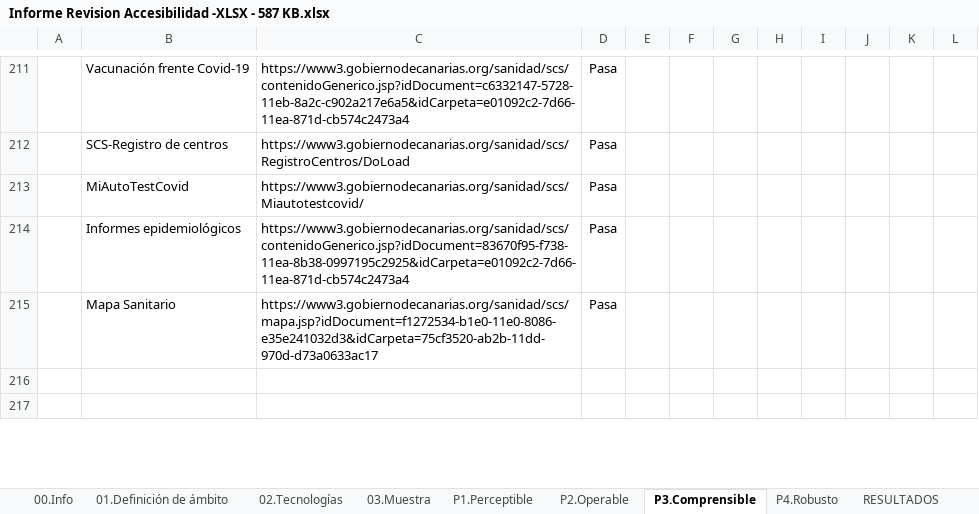
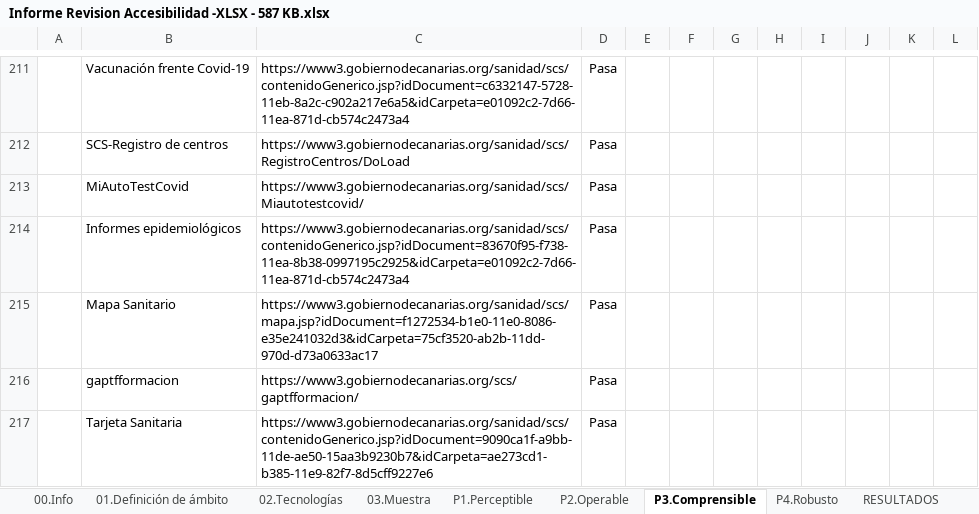
Before and after one commit to alu0101320489/UyA, an Excel workbook: Auditoria/Informe Revision Accesibilidad -XLSX - 587 KB.xlsx, sheet P3.Comprensible, drawn as a sheet; only a part is shown, gaps mark what is left out; values as stored, in another font and other column widths than the file's, no borders; charts and pictures and conditional formats not drawn; the diff covers the shown part only; the diff names each change by its address in the sheet, - before the commit and + after, or states it on an @@ line.

```diff
--- a/Auditoria/Informe Revision Accesibilidad -XLSX - 587 KB.xlsx (sheet P3.Comprensible)
+++ b/Auditoria/Informe Revision Accesibilidad -XLSX - 587 KB.xlsx (sheet P3.Comprensible)
-row 216: (empty)
+row 216:  | gaptfformacion | https://www3.gobiernodecanarias.org/scs/gaptfformacion/ | Pasa
-row 217: (empty)
+row 217:  | Tarjeta Sanitaria | https://www3.gobiernodecanarias.org/sanidad/scs/contenidoGenerico.jsp?idDocument=9090ca1f-a9bb-11de-ae50-15aa3b9230b7&idCarpeta=ae273cd1-b385-11e9-82f7-8d5cff9227e6 | Pasa
```
Also changed, not shown: 3 added rows and 97 edited cells elsewhere in this sheet, sheet RESULTADOS, sheet P1.Perceptible, sheet P2.Operable, sheet P4.Robusto, sheet 03.Muestra, sheet 00.Info, 1 more sheet, formulas that keep their value, charts or pictures.
